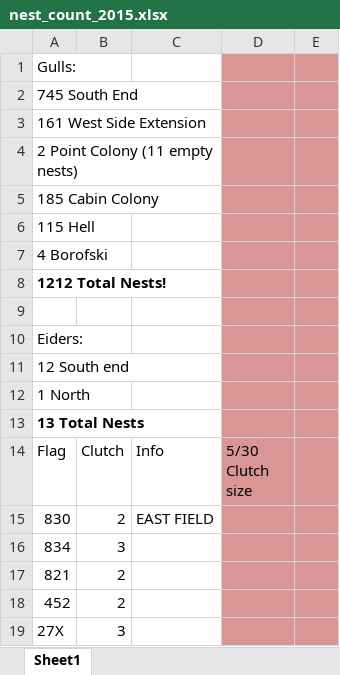
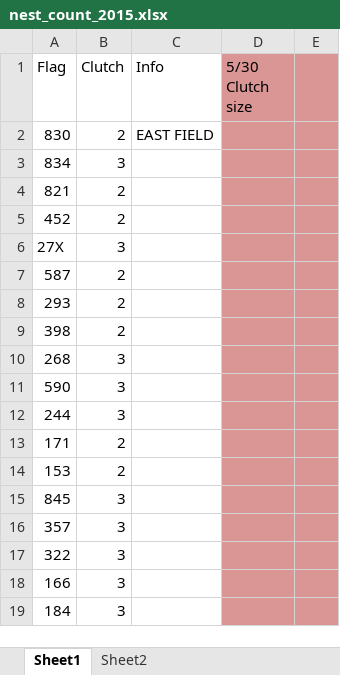
Before and after one commit to ES-1085/project-eleanor-and-wriley, an Excel workbook: data/nest_count/nest_count_2015.xlsx, sheet Sheet1, drawn as a sheet; only a part is shown; the shorter side is filled out with more unchanged rows; values as stored, in another font and other column widths than the file's, no borders; the diff names each change by its address in the sheet, - before the commit and + after, or states it on an @@ line.

Commit message:
Continue cleaning nest counts

```diff
--- a/data/nest_count/nest_count_2015.xlsx (sheet Sheet1)
+++ b/data/nest_count/nest_count_2015.xlsx (sheet Sheet1)
+sheet tab: Sheet2
-row 1: Gulls:
-row 2: 745 South End
-row 3: 161 West Side Extension
-row 4: 2 Point Colony (11 empty nests)
-row 5: 185 Cabin Colony
-row 6: 115 Hell
-row 7: 4 Borofski
-row 8: 1212 Total Nests!
-row 9: (empty)
-row 10: Eiders:
-row 11: 12 South end
-row 12: 1 North
-row 13: 13 Total Nests
```
Also changed, not shown: 2 other files.
